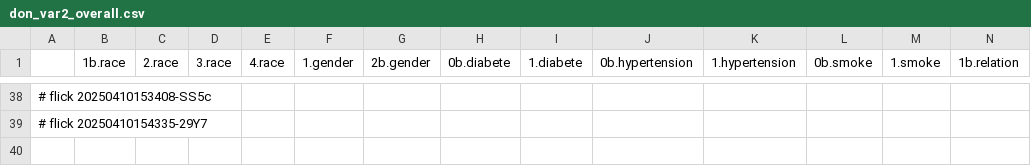
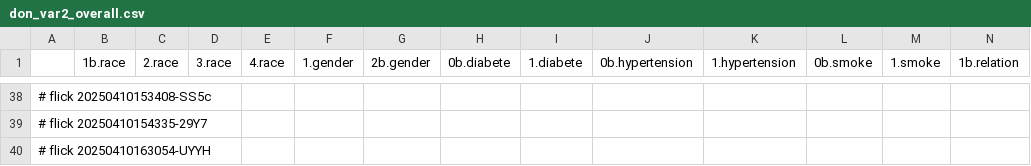
Before and after one commit to abikesa/phantom, a CSV file: kitabo/ensi/ukubona/donorcase/test3/assets/csv/don_var2_overall.csv, drawn as a sheet; only a part is shown, gaps mark what is left out; rows hold the shown columns only; the diff names each change by its address in the sheet, - before the commit and + after, or states it on an @@ line.

Commit message:
kitabo/ensi/ukubona/donorcase/test3/assets/csv/don_var2_overall.csv

```diff
--- a/kitabo/ensi/ukubona/donorcase/test3/assets/csv/don_var2_overall.csv
+++ b/kitabo/ensi/ukubona/donorcase/test3/assets/csv/don_var2_overall.csv
+row 40: # flick 20250410163054-UYYH
```
